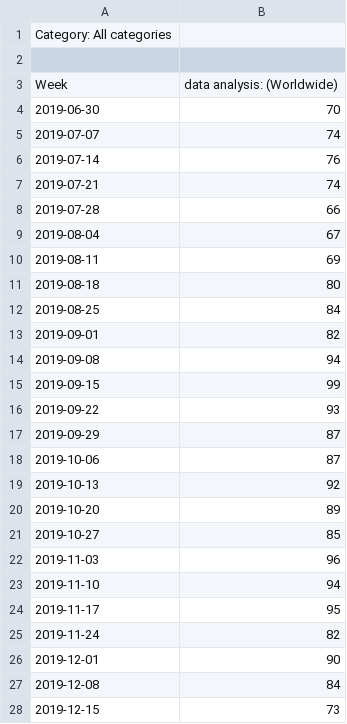
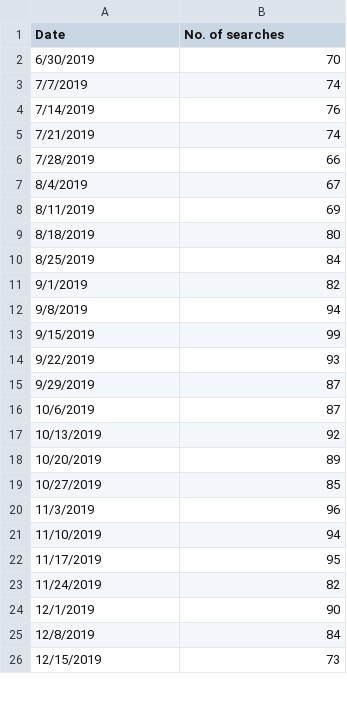
Before and after one commit to IbtisamBeik/Google-trends, a CSV file: Data/Data analysis term-timeline.csv, drawn as a sheet; only a part is shown; the diff covers the shown part only.

```diff
--- a/Data/Data analysis term-timeline.csv
+++ b/Data/Data analysis term-timeline.csv
@@ -1,28 +1,26 @@
-Category: All categories
-
-Week,data analysis: (Worldwide)
-2019-06-30,70
-2019-07-07,74
-2019-07-14,76
-2019-07-21,74
-2019-07-28,66
-2019-08-04,67
-2019-08-11,69
-2019-08-18,80
-2019-08-25,84
-2019-09-01,82
-2019-09-08,94
-2019-09-15,99
-2019-09-22,93
-2019-09-29,87
-2019-10-06,87
-2019-10-13,92
-2019-10-20,89
-2019-10-27,85
-2019-11-03,96
-2019-11-10,94
-2019-11-17,95
-2019-11-24,82
-2019-12-01,90
-2019-12-08,84
-2019-12-15,73
+Date,No. of searches
+6/30/2019,70
+7/7/2019,74
+7/14/2019,76
+7/21/2019,74
+7/28/2019,66
+8/4/2019,67
+8/11/2019,69
+8/18/2019,80
+8/25/2019,84
+9/1/2019,82
+9/8/2019,94
+9/15/2019,99
+9/22/2019,93
+9/29/2019,87
+10/6/2019,87
+10/13/2019,92
+10/20/2019,89
+10/27/2019,85
+11/3/2019,96
+11/10/2019,94
+11/17/2019,95
+11/24/2019,82
+12/1/2019,90
+12/8/2019,84
+12/15/2019,73
```
Also changed, not shown: 27 edited cells elsewhere in this file, Data/Data analysis term-geoMap.csv, Data/Data analysis topic-geoMap.csv, 4 other files.
